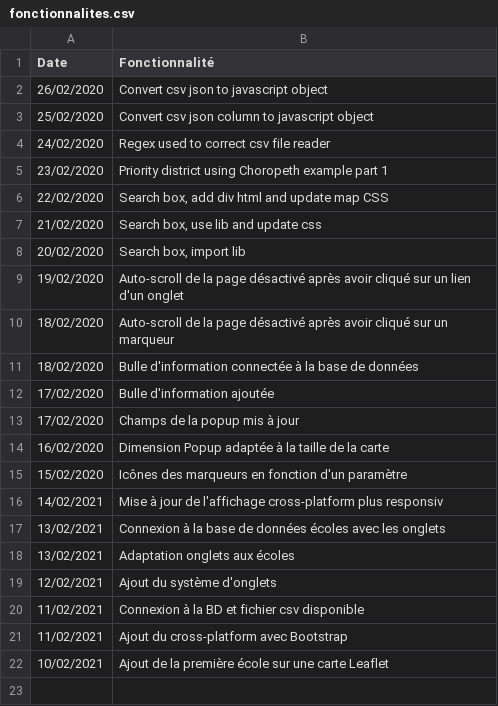
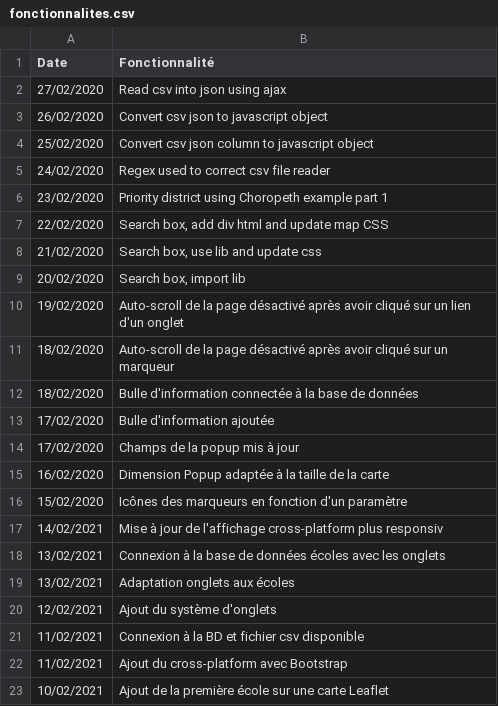
Before and after one commit to jnguyen1192/HackAndHopeDefi3, a CSV file: POC_Tasks/WebView/Leaflet/fonctionnalites.csv, drawn as a sheet.

Commit message:
#7 Features updated, sources updated, read csv into json using ajax

```diff
--- a/POC_Tasks/WebView/Leaflet/fonctionnalites.csv
+++ b/POC_Tasks/WebView/Leaflet/fonctionnalites.csv
@@ -1,2 +1,3 @@
 Date;Fonctionnalité
+27/02/2020;Read csv into json using ajax
 26/02/2020;Convert csv json to javascript object
```
Also changed, not shown: 3 other files.
